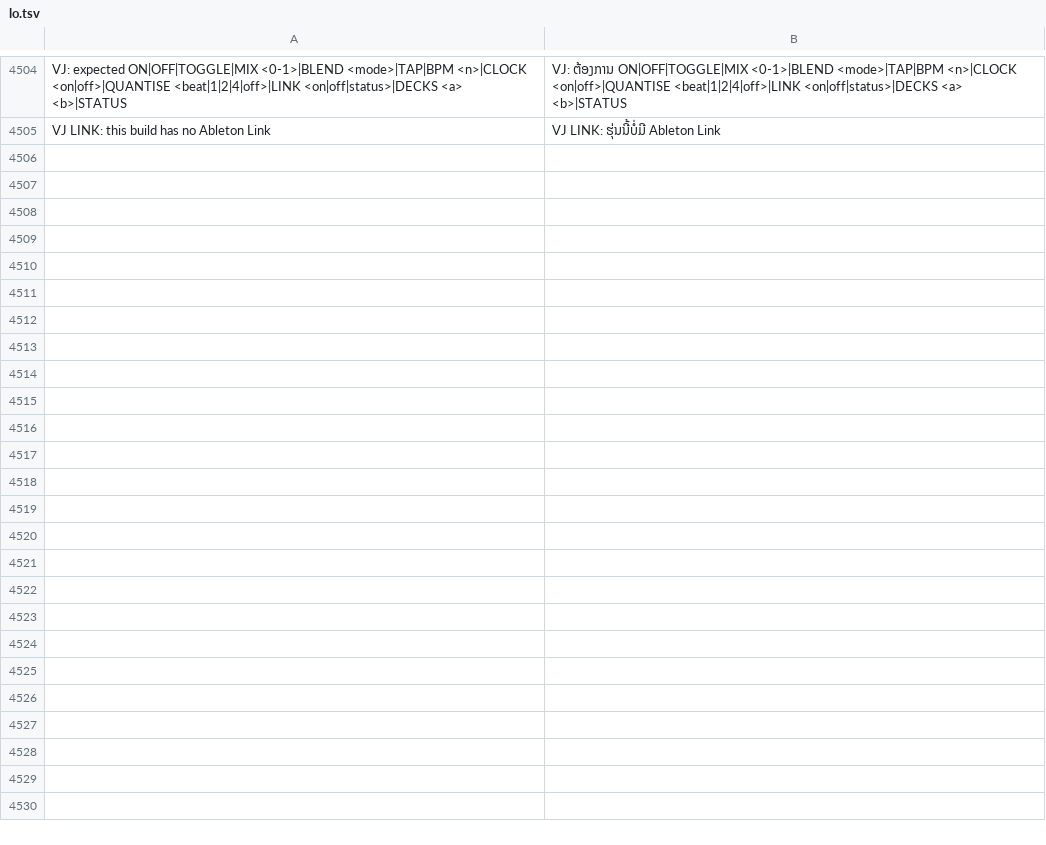
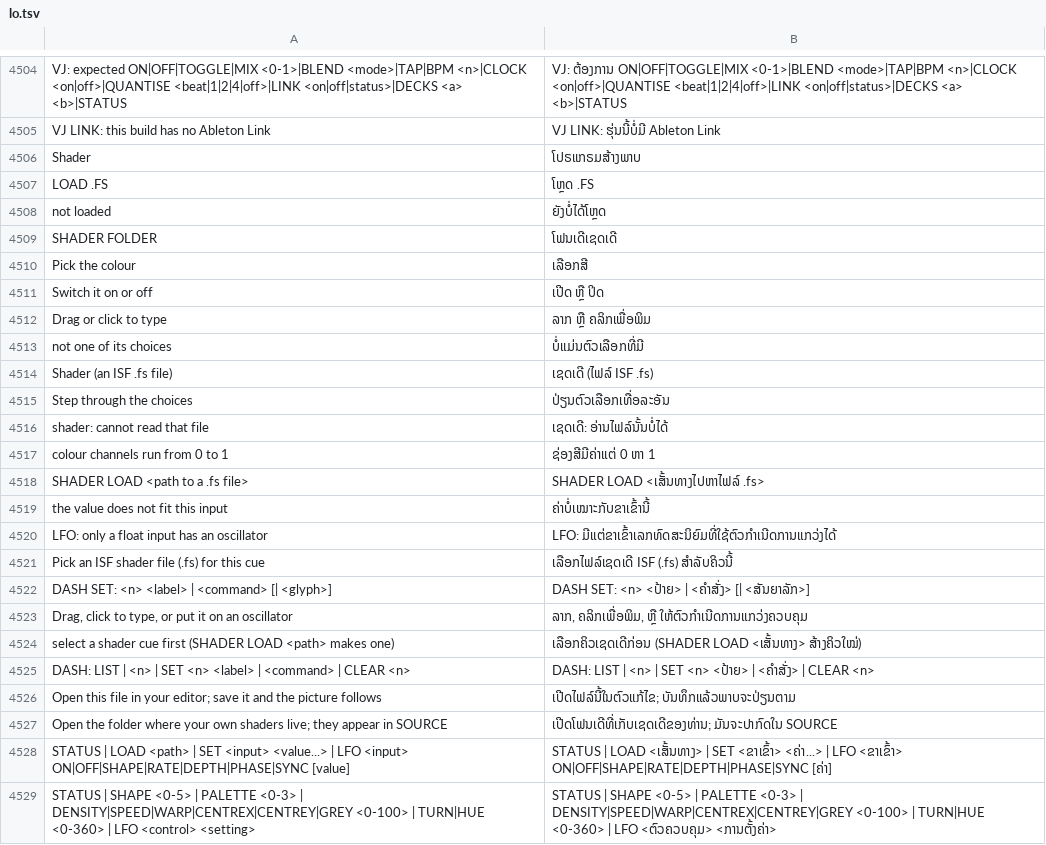
Before and after one commit to Utopian-Academy/Deckboy, a TSV file: data/lang/lo.tsv, drawn as a sheet; only a part is shown, gaps mark what is left out; the diff names each change by its address in the sheet, - before the commit and + after, or states it on an @@ line.

```diff
--- a/data/lang/lo.tsv
+++ b/data/lang/lo.tsv
+row 4506: Shader | ໂປຣແກຣມສ້າງພາບ
+row 4507: LOAD .FS | ໂຫຼດ .FS
+row 4508: not loaded | ຍັງບໍ່ໄດ້ໂຫຼດ
+row 4509: SHADER FOLDER | ໂຟນເດີເຊດເດີ
+row 4510: Pick the colour | ເລືອກສີ
+row 4511: Switch it on or off | ເປີດ ຫຼື ປິດ
+row 4512: Drag or click to type | ລາກ ຫຼື ຄລິກເພື່ອພິມ
+row 4513: not one of its choices | ບໍ່ແມ່ນຕົວເລືອກທີ່ມີ
+row 4514: Shader (an ISF .fs file) | ເຊດເດີ (ໄຟລ໌ ISF .fs)
+row 4515: Step through the choices | ປ່ຽນຕົວເລືອກເທື່ອລະອັນ
+row 4516: shader: cannot read that file | ເຊດເດີ: ອ່ານໄຟລ໌ນັ້ນບໍ່ໄດ້
+row 4517: colour channels run from 0 to 1 | ຊ່ອງສີມີຄ່າແຕ່ 0 ຫາ 1
+row 4518: SHADER LOAD <path to a .fs file> | SHADER LOAD <ເສັ້ນທາງໄປຫາໄຟລ໌ .fs>
+row 4519: the value does not fit this input | ຄ່າບໍ່ເໝາະກັບຂາເຂົ້ານີ້
+row 4520: LFO: only a float input has an oscillator | LFO: ມີແຕ່ຂາເຂົ້າເລກທົດສະນິຍົມທີ່ໃຊ້ຕົວກຳເນີດການແກວ່ງໄດ້
+row 4521: Pick an ISF shader file (.fs) for this cue | ເລືອກໄຟລ໌ເຊດເດີ ISF (.fs) ສຳລັບຄິວນີ້
+row 4522: DASH SET: <n> <label> | <command> [| <glyph>] | DASH SET: <n> <ປ້າຍ> | <ຄຳສັ່ງ> [| <ສັນຍາລັກ>]
+row 4523: Drag, click to type, or put it on an oscillator | ລາກ, ຄລິກເພື່ອພິມ, ຫຼື ໃຫ້ຕົວກຳເນີດການແກວ່ງຄວບຄຸມ
+row 4524: select a shader cue first (SHADER LOAD <path> makes one) | ເລືອກຄິວເຊດເດີກ່ອນ (SHADER LOAD <ເສັ້ນທາງ> ສ້າງຄິວໃໝ່)
+row 4525: DASH: LIST | <n> | SET <n> <label> | <command> | CLEAR <n> | DASH: LIST | <n> | SET <n> <ປ້າຍ> | <ຄຳສັ່ງ> | CLEAR <n>
+row 4526: Open this file in your editor; save it and the picture follows | ເປີດໄຟລ໌ນີ້ໃນຕົວແກ້ໄຂ; ບັນທຶກແລ້ວພາບຈະປ່ຽນຕາມ
+row 4527: Open the folder where your own shaders live; they appear in SOURCE | ເປີດໂຟນເດີທີ່ເກັບເຊດເດີຂອງທ່ານ; ມັນຈະປາກົດໃນ SOURCE
+row 4528: STATUS | LOAD <path> | SET <input> <value...> | LFO <input> ON|OFF|SHAPE|RATE|DEPTH|PHASE|SYNC [value] | STATUS | LOAD <ເສັ້ນທາງ> | SET <ຂາເຂົ້າ> <ຄ່າ...> | LFO <ຂາເຂົ້າ> ON|OFF|SHAPE|RATE|DEPTH|PHASE|SYNC [ຄ່າ]
+row 4529: STATUS | SHAPE <0-5> | PALETTE <0-3> | DENSITY|SPEED|WARP|CENTREX|CENTREY|GREY <0-100> | TURN|HUE <0-360> | LFO <control> <setting> | STATUS | SHAPE <0-5> | PALETTE <0-3> | DENSITY|SPEED|WARP|CENTREX|CENTREY|GREY <0-100> | TURN|HUE <0-360> | LFO <ຕົວຄວບຄຸມ> <ການຕັ້ງຄ່າ>
```
Also changed, not shown: data/lang/haw.tsv, data/lang/hi.tsv, 32 other files.
